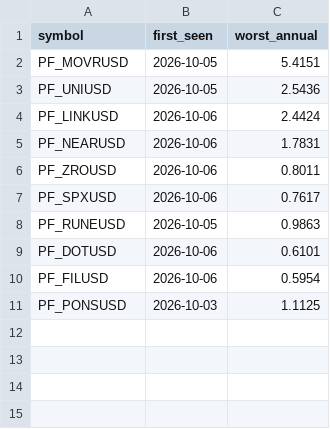
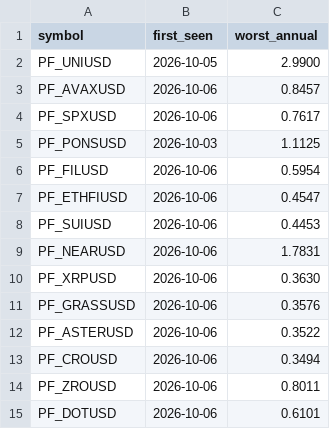
Before and after one commit to Li7wak865/pond-scanner, a CSV file: funding_state.csv, drawn as a sheet.

```diff
--- a/funding_state.csv
+++ b/funding_state.csv
@@ -1,11 +1,15 @@
 symbol,first_seen,worst_annual
-PF_MOVRUSD,2026-10-05,5.4151
-PF_UNIUSD,2026-10-05,2.5436
-PF_LINKUSD,2026-10-06,2.4424
+PF_UNIUSD,2026-10-05,2.9900
+PF_AVAXUSD,2026-10-06,0.8457
+PF_SPXUSD,2026-10-06,0.7617
+PF_PONSUSD,2026-10-03,1.1125
+PF_FILUSD,2026-10-06,0.5954
+PF_ETHFIUSD,2026-10-06,0.4547
+PF_SUIUSD,2026-10-06,0.4453
 PF_NEARUSD,2026-10-06,1.7831
+PF_XRPUSD,2026-10-06,0.3630
+PF_GRASSUSD,2026-10-06,0.3576
+PF_ASTERUSD,2026-10-06,0.3522
+PF_CROUSD,2026-10-06,0.3494
 PF_ZROUSD,2026-10-06,0.8011
-PF_SPXUSD,2026-10-06,0.7617
-PF_RUNEUSD,2026-10-05,0.9863
 PF_DOTUSD,2026-10-06,0.6101
-PF_FILUSD,2026-10-06,0.5954
-PF_PONSUSD,2026-10-03,1.1125
```
Also changed, not shown: history.csv, 1 other file.
